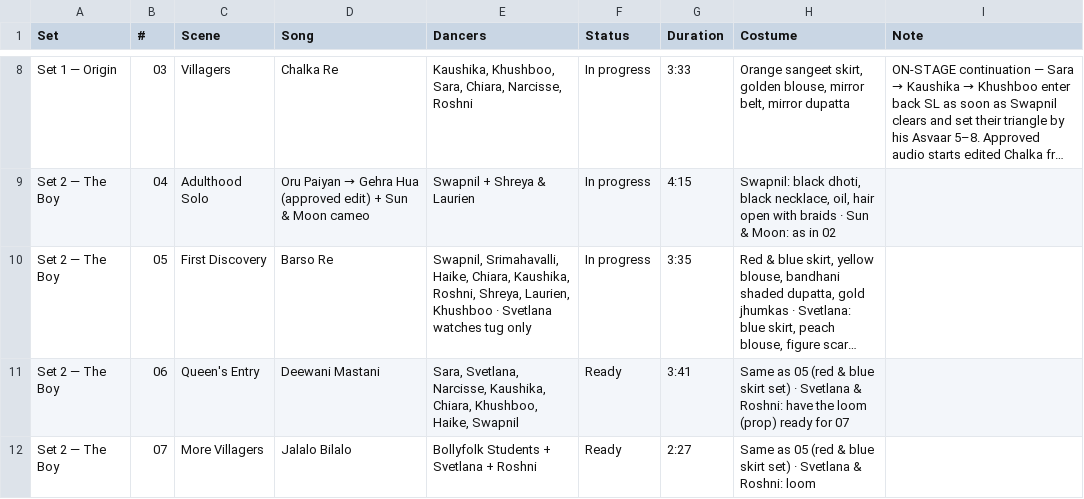
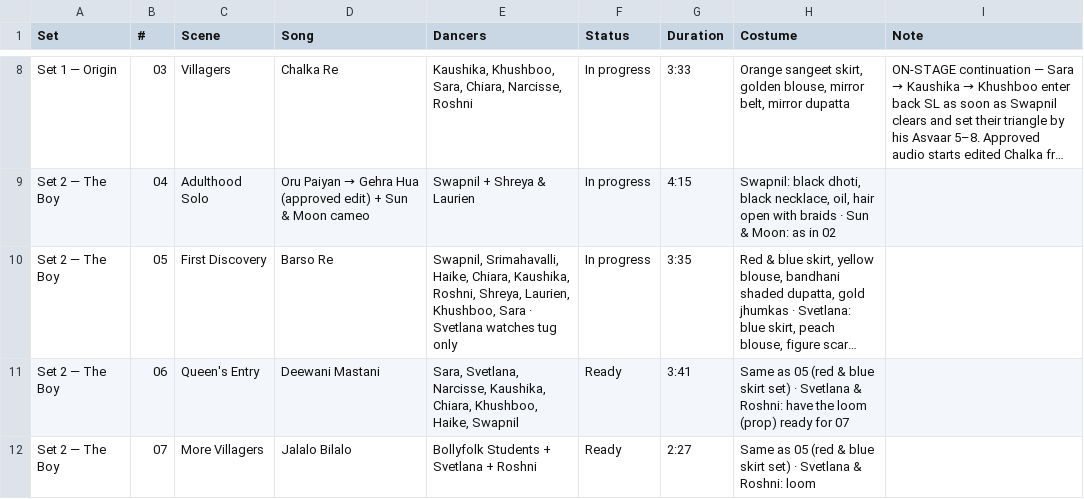
Before and after one commit to swapnildagliya/swapkebolly-site, a CSV file: sangam/song-list.csv, drawn as a sheet; only a part is shown, gaps mark what is left out; long unchanged cells end in …; the diff names each change by its address in the sheet, - before the commit and + after, or states it on an @@ line.

```diff
--- a/sangam/song-list.csv
+++ b/sangam/song-list.csv
-E10 (Dancers): …Shreya, Laurien, Khushboo · Svetlana…
+E10 (Dancers): …Shreya, Laurien, Khushboo, Sara · Svetlana…
```
Also changed, not shown: 3 other files.
